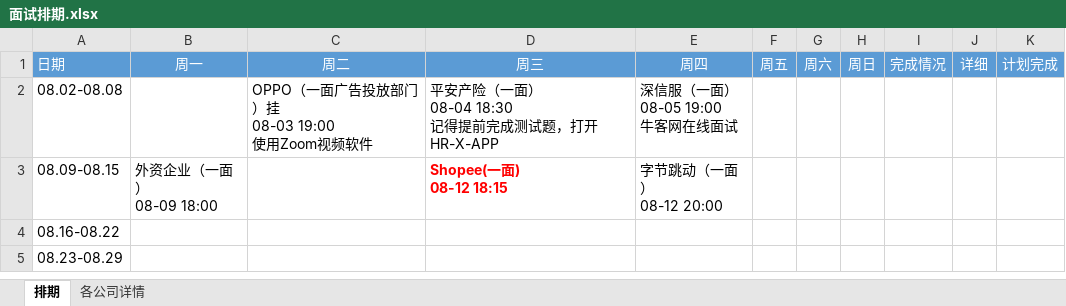
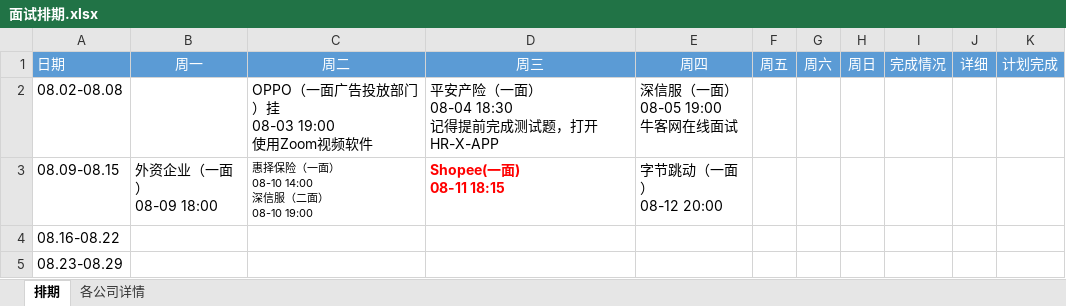
Before and after one commit to putao88/Document, an Excel workbook: docs/前端面试准备/面试排期.xlsx, sheet 排期, drawn as a sheet; values as stored, in another font and other column widths than the file's, no borders; conditional formats not drawn; ↵ is a line break in a cell; the diff names each change by its address in the sheet, - before the commit and + after, or states it on an @@ line.

```diff
--- a/docs/前端面试准备/面试排期.xlsx (sheet 排期)
+++ b/docs/前端面试准备/面试排期.xlsx (sheet 排期)
-C3 (周二): (empty)
+C3 (周二): 惠择保险（一面） ↵ 08-10 14:00 ↵ 深信服（二面） ↵ 08-10 19:00
-D3 (周三): Shopee(一面) ↵ 08-12 18:15
+D3 (周三): Shopee(一面) ↵ 08-11 18:15
```
Also changed, not shown: 1 other file.
